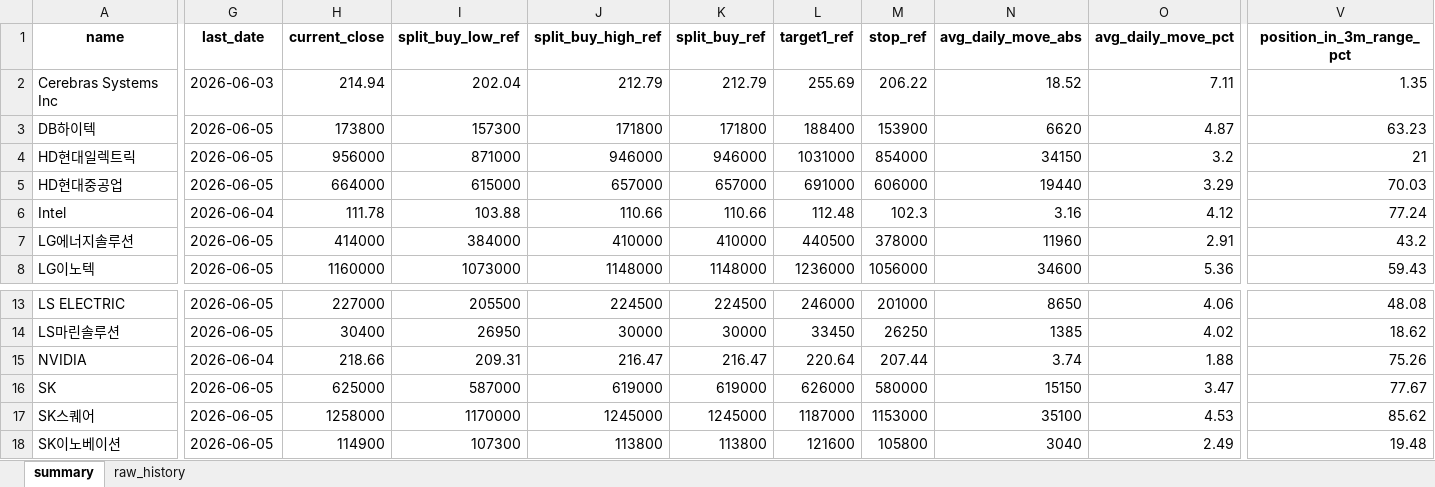
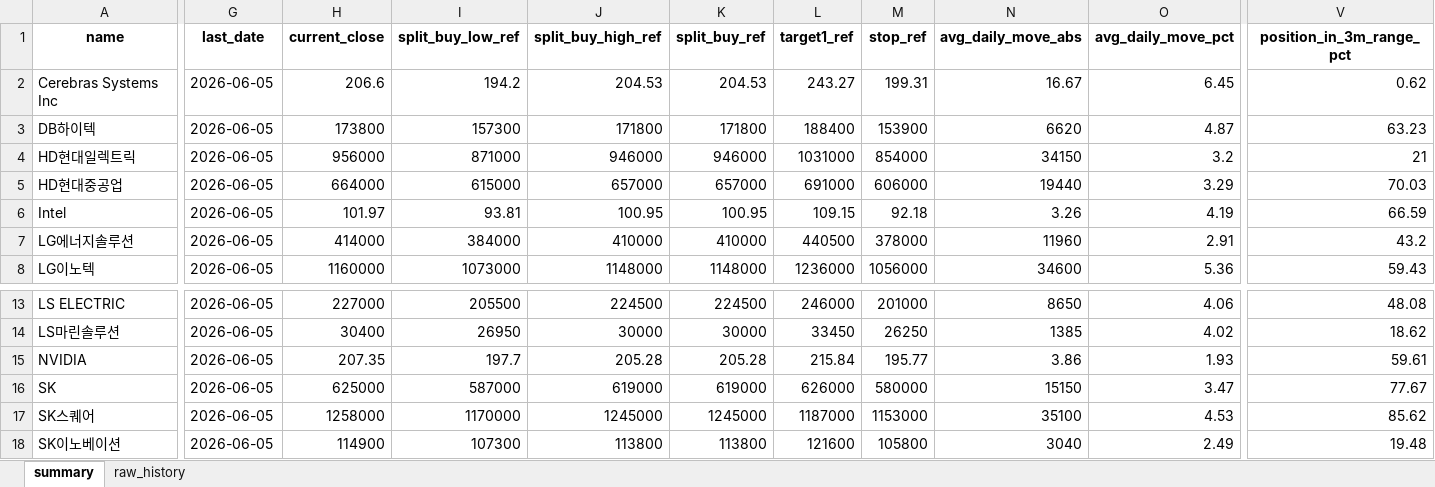
Before and after one commit to sehwankim0114/krx-watchlist-auto, an Excel workbook: latest/watchlist_latest.xlsx, sheet summary, drawn as a sheet; only a part is shown, gaps mark what is left out; values as stored, in another font and other column widths than the file's, no borders; the diff covers the shown part only; the diff names each change by its address in the sheet, - before the commit and + after, or states it on an @@ line.

```diff
--- a/latest/watchlist_latest.xlsx (sheet summary)
+++ b/latest/watchlist_latest.xlsx (sheet summary)
-G2 (last_date): 2026-06-03
+G2 (last_date): 2026-06-05
-H2 (current_close): 214.94
+H2 (current_close): 206.6
-I2 (split_buy_low_ref): 202.04
+I2 (split_buy_low_ref): 194.2
-J2 (split_buy_high_ref): 212.79
+J2 (split_buy_high_ref): 204.53
-K2 (split_buy_ref): 212.79
+K2 (split_buy_ref): 204.53
-L2 (target1_ref): 255.69
+L2 (target1_ref): 243.27
-M2 (stop_ref): 206.22
+M2 (stop_ref): 199.31
-N2 (avg_daily_move_abs): 18.52
+N2 (avg_daily_move_abs): 16.67
-O2 (avg_daily_move_pct): 7.11
+O2 (avg_daily_move_pct): 6.45
-V2 (position_in_3m_range_pct): 1.35
+V2 (position_in_3m_range_pct): 0.62
-G6 (last_date): 2026-06-04
+G6 (last_date): 2026-06-05
-H6 (current_close): 111.78
+H6 (current_close): 101.97
-I6 (split_buy_low_ref): 103.88
+I6 (split_buy_low_ref): 93.81
-J6 (split_buy_high_ref): 110.66
+J6 (split_buy_high_ref): 100.95
-K6 (split_buy_ref): 110.66
+K6 (split_buy_ref): 100.95
-L6 (target1_ref): 112.48
+L6 (target1_ref): 109.15
-M6 (stop_ref): 102.3
+M6 (stop_ref): 92.18
-N6 (avg_daily_move_abs): 3.16
+N6 (avg_daily_move_abs): 3.26
-O6 (avg_daily_move_pct): 4.12
+O6 (avg_daily_move_pct): 4.19
-V6 (position_in_3m_range_pct): 77.24
+V6 (position_in_3m_range_pct): 66.59
-G15 (last_date): 2026-06-04
+G15 (last_date): 2026-06-05
-H15 (current_close): 218.66
+H15 (current_close): 207.35
-I15 (split_buy_low_ref): 209.31
+I15 (split_buy_low_ref): 197.7
-J15 (split_buy_high_ref): 216.47
+J15 (split_buy_high_ref): 205.28
-K15 (split_buy_ref): 216.47
+K15 (split_buy_ref): 205.28
-L15 (target1_ref): 220.64
+L15 (target1_ref): 215.84
-M15 (stop_ref): 207.44
+M15 (stop_ref): 195.77
-N15 (avg_daily_move_abs): 3.74
+N15 (avg_daily_move_abs): 3.86
-O15 (avg_daily_move_pct): 1.88
+O15 (avg_daily_move_pct): 1.93
-V15 (position_in_3m_range_pct): 75.26
+V15 (position_in_3m_range_pct): 59.61
```
Also changed, not shown: 16 edited cells elsewhere in this sheet, sheet raw_history, 27 other files.
